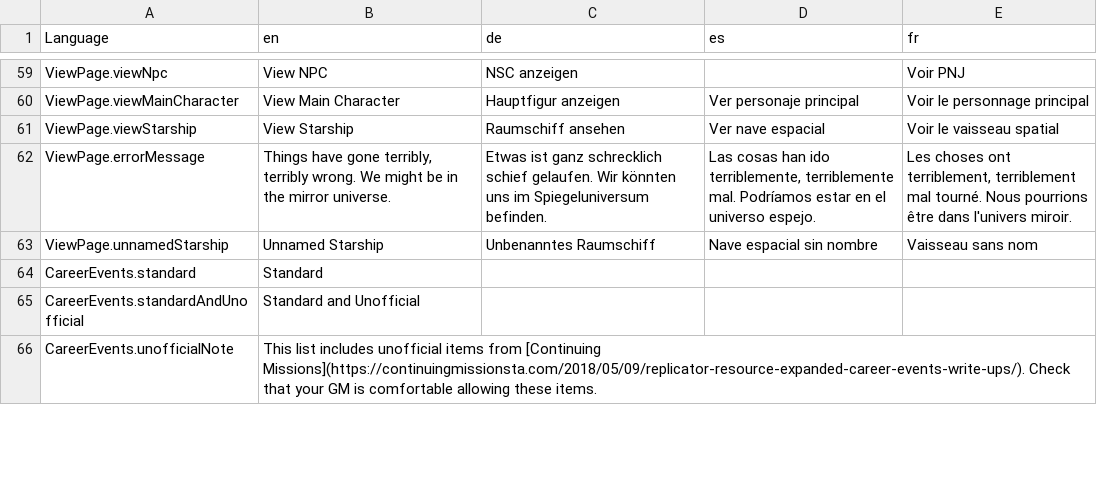
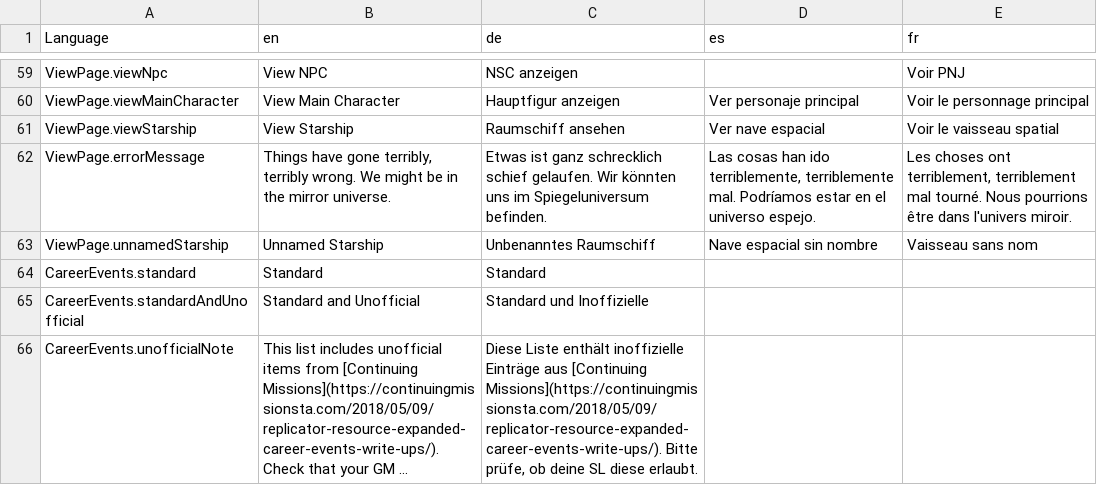
Before and after one commit to bcholmes/StarTrek2d20, a CSV file: translation/translations.csv, drawn as a sheet; only a part is shown, gaps mark what is left out; long unchanged cells end in …; the diff covers the shown part only; the diff names each change by its address in the sheet, - before the commit and + after, or states it on an @@ line.

Commit message:
additional Continuing Missions content; more consequences of React upgrade.

```diff
--- a/translation/translations.csv
+++ b/translation/translations.csv
-C64 (de): (empty)
+C64 (de): Standard
-C65 (de): (empty)
+C65 (de): Standard und Inoffizielle
-C66 (de): (empty)
+C66 (de): Diese Liste enthält inoffizielle Einträge aus [Continuing Missions](https://continuingmissionsta.com/2018/05/09/replicator-resource-expanded-career-events-write-ups/). Bitte prüfe, ob deine SL diese erlaubt.
```
Also changed, not shown: 7 added rows and 38 edited cells elsewhere in this file, 19 other files.
